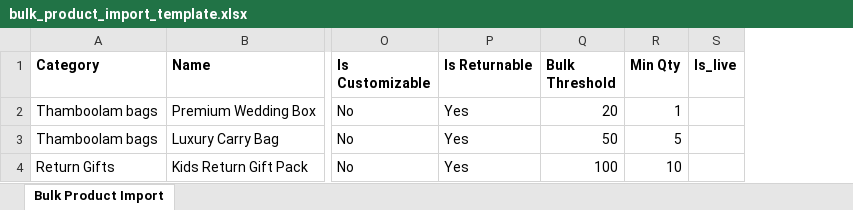
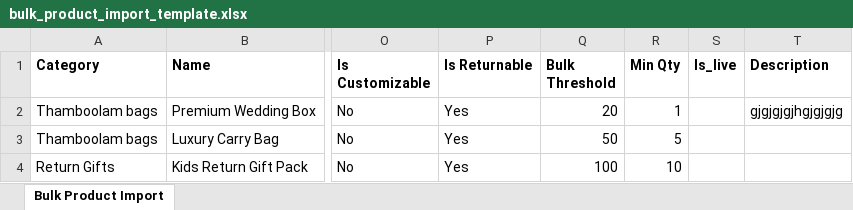
Before and after one commit to Ozuma25/jfp, an Excel workbook: bulk_product_import_template.xlsx, sheet Bulk Product Import, drawn as a sheet; only a part is shown, gaps mark what is left out; values as stored, in another font and other column widths than the file's, no borders; the diff names each change by its address in the sheet, - before the commit and + after, or states it on an @@ line.

Commit message:
description added to bulk import

```diff
--- a/bulk_product_import_template.xlsx (sheet Bulk Product Import)
+++ b/bulk_product_import_template.xlsx (sheet Bulk Product Import)
+column T (Description), row 2: gjgjgjgjhgjgjgjg
```
Also changed, not shown: 5 other files.
